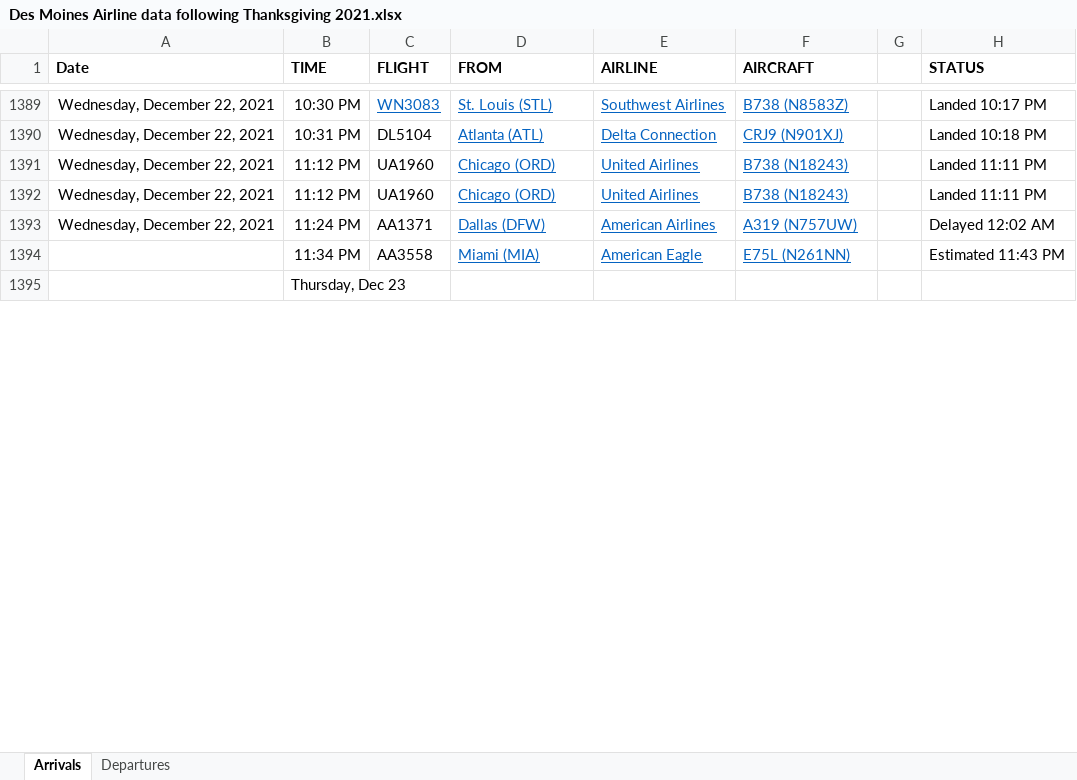
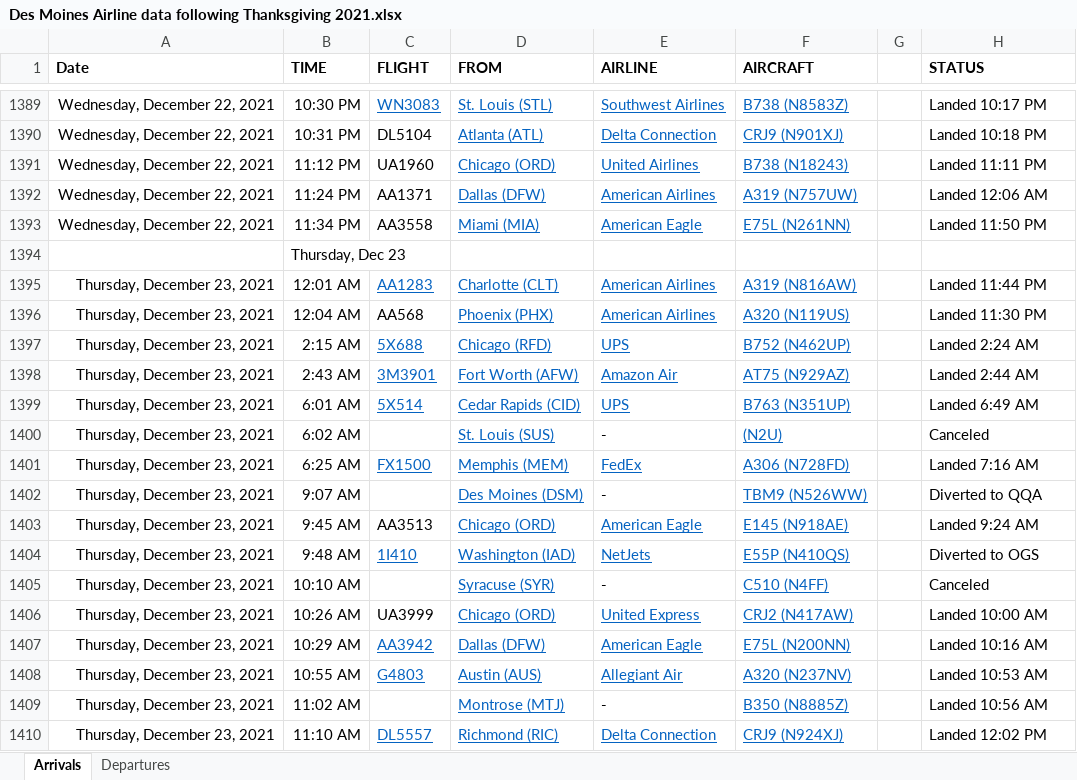
Before and after one commit to profSeeger/LVM-Code, an Excel workbook: codeLibrary/R/R/airlineData/Des Moines Airline data following Thanksgiving 2021.xlsx, sheet Arrivals, drawn as a sheet; only a part is shown, gaps mark what is left out; values as stored, in another font and other column widths than the file's, no borders; removed rows and columns are numbered as before the commit, all else as after; the diff covers the shown part only; the diff names each change by its address in the sheet, - before the commit and + after, or states it on an @@ line.

Commit message:
Update Des Moines Airline data following Thanksgiving 2021.xlsx

```diff
--- a/codeLibrary/R/R/airlineData/Des Moines Airline data following Thanksgiving 2021.xlsx (sheet Arrivals)
+++ b/codeLibrary/R/R/airlineData/Des Moines Airline data following Thanksgiving 2021.xlsx (sheet Arrivals)
-row 1392: Wednesday, December 22, 2021 | 11:12 PM | UA1960 | Chicago (ORD) | United Airlines | B738 (N18243) |  | Landed 11:11 PM
-H1392 (STATUS): Delayed 12:02 AM
+H1392 (STATUS): Landed 12:06 AM
-A1393 (Date): (empty)
+A1393 (Date): Wednesday, December 22, 2021
-H1393 (STATUS): Estimated 11:43 PM
+H1393 (STATUS): Landed 11:50 PM
+row 1395: Thursday, December 23, 2021 | 12:01 AM | AA1283 | Charlotte (CLT) | American Airlines | A319 (N816AW) |  | Landed 11:44 PM
+row 1396: Thursday, December 23, 2021 | 12:04 AM | AA568 | Phoenix (PHX) | American Airlines | A320 (N119US) |  | Landed 11:30 PM
+row 1397: Thursday, December 23, 2021 | 2:15 AM | 5X688 | Chicago (RFD) | UPS | B752 (N462UP) |  | Landed 2:24 AM
+row 1398: Thursday, December 23, 2021 | 2:43 AM | 3M3901 | Fort Worth (AFW) | Amazon Air | AT75 (N929AZ) |  | Landed 2:44 AM
+row 1399: Thursday, December 23, 2021 | 6:01 AM | 5X514 | Cedar Rapids (CID) | UPS | B763 (N351UP) |  | Landed 6:49 AM
+row 1400: Thursday, December 23, 2021 | 6:02 AM |  | St. Louis (SUS) | - | (N2U) |  | Canceled
+row 1401: Thursday, December 23, 2021 | 6:25 AM | FX1500 | Memphis (MEM) | FedEx | A306 (N728FD) |  | Landed 7:16 AM
+row 1402: Thursday, December 23, 2021 | 9:07 AM |  | Des Moines (DSM) | - | TBM9 (N526WW) |  | Diverted to QQA
+row 1403: Thursday, December 23, 2021 | 9:45 AM | AA3513 | Chicago (ORD) | American Eagle | E145 (N918AE) |  | Landed 9:24 AM
+row 1404: Thursday, December 23, 2021 | 9:48 AM | 1I410 | Washington (IAD) | NetJets | E55P (N410QS) |  | Diverted to OGS
+row 1405: Thursday, December 23, 2021 | 10:10 AM |  | Syracuse (SYR) | - | C510 (N4FF) |  | Canceled
+row 1406: Thursday, December 23, 2021 | 10:26 AM | UA3999 | Chicago (ORD) | United Express | CRJ2 (N417AW) |  | Landed 10:00 AM
+row 1407: Thursday, December 23, 2021 | 10:29 AM | AA3942 | Dallas (DFW) | American Eagle | E75L (N200NN) |  | Landed 10:16 AM
+row 1408: Thursday, December 23, 2021 | 10:55 AM | G4803 | Austin (AUS) | Allegiant Air | A320 (N237NV) |  | Landed 10:53 AM
+row 1409: Thursday, December 23, 2021 | 11:02 AM |  | Montrose (MTJ) | - | B350 (N8885Z) |  | Landed 10:56 AM
+row 1410: Thursday, December 23, 2021 | 11:10 AM | DL5557 | Richmond (RIC) | Delta Connection | CRJ9 (N924XJ) |  | Landed 12:02 PM
```
Also changed, not shown: 62 added rows, 34 removed rows and 51 edited cells elsewhere in this sheet, sheet Departures.
